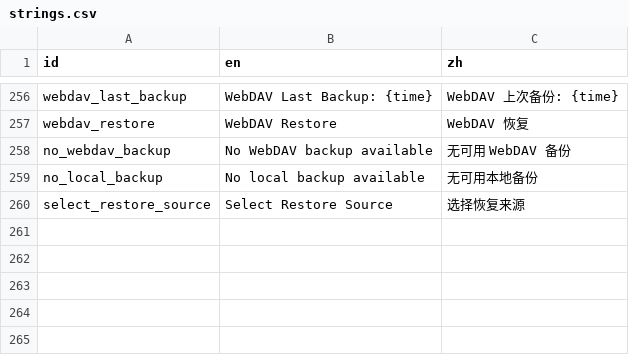
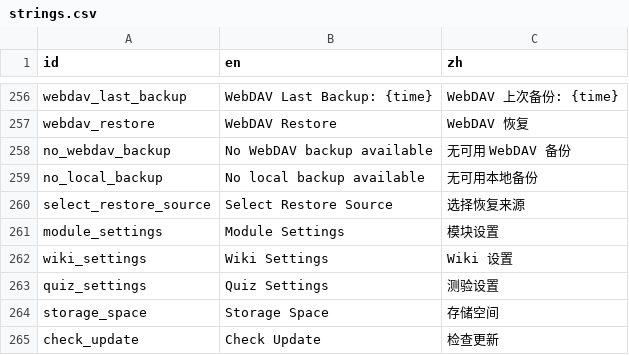
Before and after one commit to xxue-z/Knode, a CSV file: apps/knode_app/res/strings.csv, drawn as a sheet; only a part is shown, gaps mark what is left out; the diff names each change by its address in the sheet, - before the commit and + after, or states it on an @@ line.

Commit message:
refactor: 重构设置页面分组布局 - 模块设置/存储设置/高级设置/关于

```diff
--- a/apps/knode_app/res/strings.csv
+++ b/apps/knode_app/res/strings.csv
+row 261: module_settings | Module Settings | 模块设置
+row 262: wiki_settings | Wiki Settings | Wiki 设置
+row 263: quiz_settings | Quiz Settings | 测验设置
+row 264: storage_space | Storage Space | 存储空间
+row 265: check_update | Check Update | 检查更新
```
Also changed, not shown: 10 other files.
